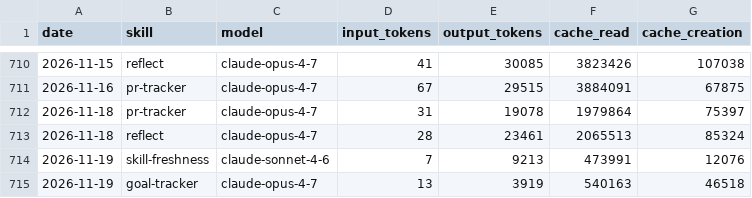
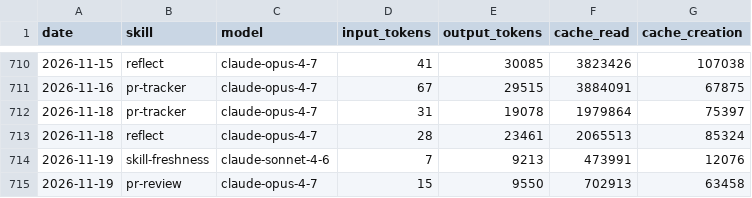
Before and after one commit to swarm-ai-research/aeon, a CSV file: memory/token-usage.csv, drawn as a sheet; only a part is shown, gaps mark what is left out.

Commit message:
chore(pr-review): auto-commit 2026-11-19

```diff
--- a/memory/token-usage.csv
+++ b/memory/token-usage.csv
@@ -714,2 +714,2 @@ date,skill,model,input_tokens,output_tokens,cache_read,cache_creation
 2026-11-19,skill-freshness,claude-sonnet-4-6,7,9213,473991,12076
-2026-11-19,goal-tracker,claude-opus-4-7,13,3919,540163,46518
+2026-11-19,pr-review,claude-opus-4-7,15,9550,702913,63458
```
Also changed, not shown: 5 other files.
